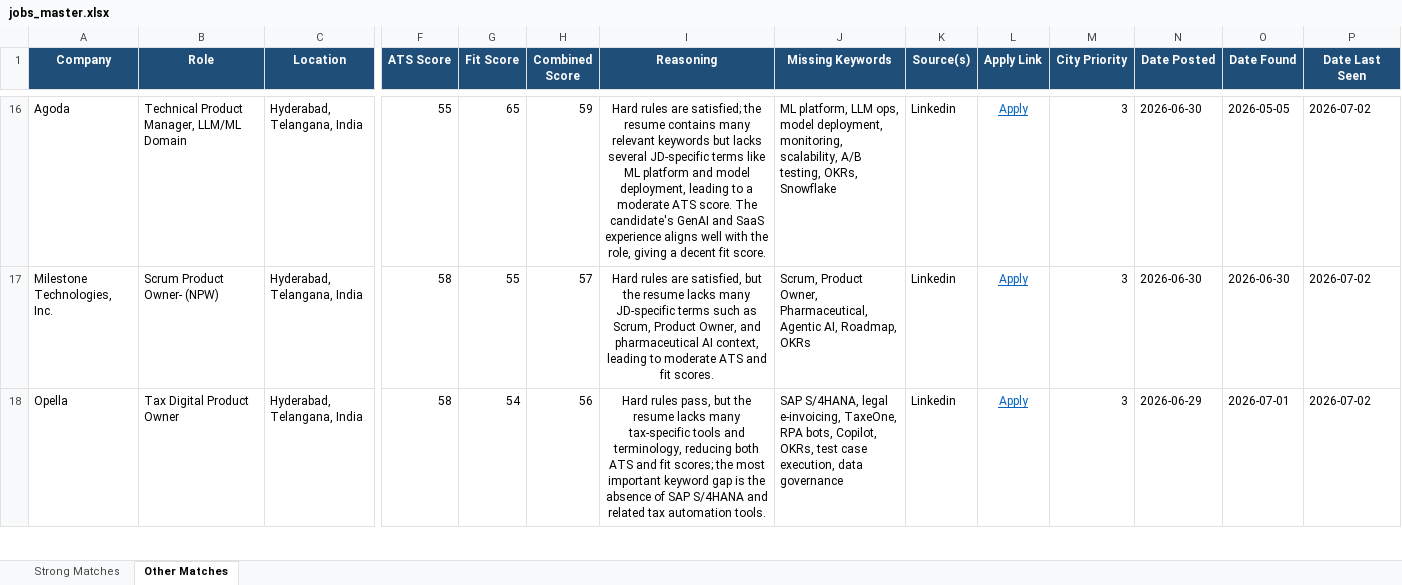
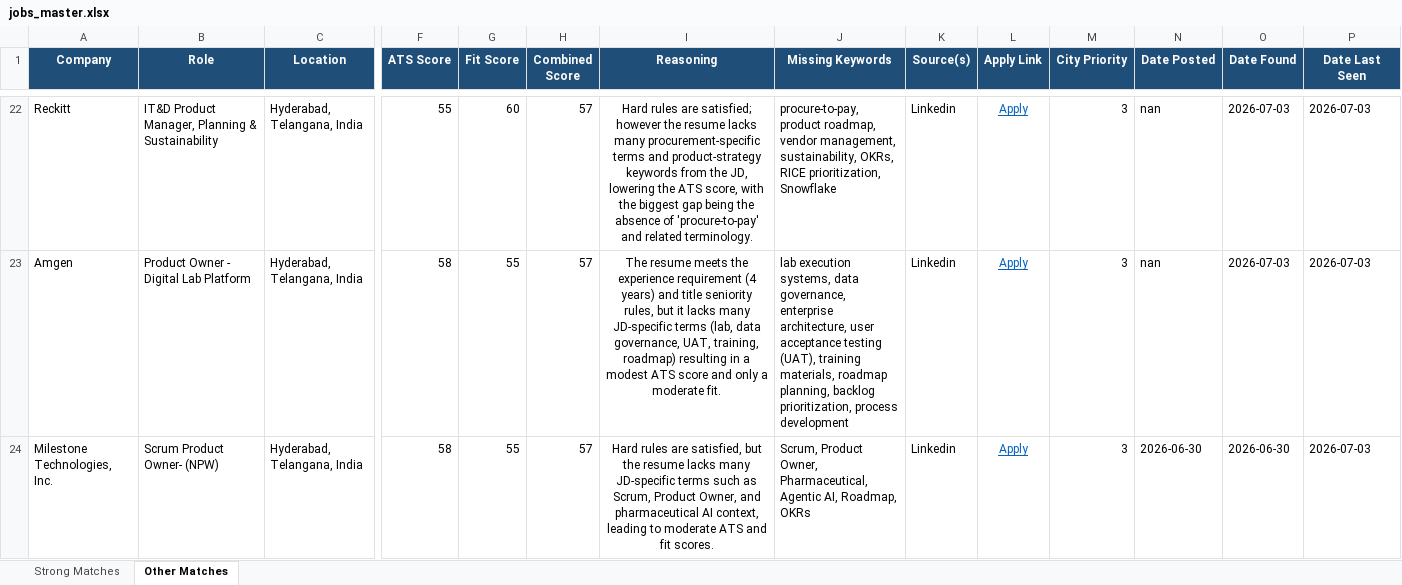
Before and after one commit to anirbanp19/Job-Tracker, an Excel workbook: output/jobs_master.xlsx, sheet Other Matches, drawn as a sheet; only a part is shown, gaps mark what is left out; values as stored, in another font and other column widths than the file's, no borders; removed rows and columns are numbered as before the commit, all else as after; rows hold the shown columns only; the diff covers the shown part only; the diff names each change by its address in the sheet, - before the commit and + after, or states it on an @@ line.

```diff
--- a/output/jobs_master.xlsx (sheet Other Matches)
+++ b/output/jobs_master.xlsx (sheet Other Matches)
-A22 (Company): Agoda
+A22 (Company): Reckitt
-B22 (Role): Technical Product Manager, LLM/ML Domain
+B22 (Role): IT&D Product Manager, Planning & Sustainability
-G22 (Fit Score): 65
+G22 (Fit Score): 60
-H22 (Combined Score): 59
+H22 (Combined Score): 57
-I22 (Reasoning): …are satisfied; the resume contains many relevant keywords but lacks several JD-specific terms like ML platform and model deployment, leading to a moderate ATS score. The candidate's GenAI and SaaS experience aligns well with the role, giving a decent fit score.
+I22 (Reasoning): …are satisfied; however the resume lacks many procurement‑specific terms and product‑strategy keywords from the JD, lowering the ATS score, with the biggest gap being the absence of 'procure-to-pay' and related terminology.
-J22 (Missing Keywords): ML platform, LLM ops, model deployment, monitoring, scalability, A/B testing, OKRs, Snowflake
+J22 (Missing Keywords): procure-to-pay, product roadmap, vendor management, sustainability, OKRs, RICE prioritization, Snowflake
-N22 (Date Posted): 2026-06-30
+N22 (Date Posted): nan
-O22 (Date Found): 2026-05-05
+O22 (Date Found): 2026-07-03
-P22 (Date Last Seen): 2026-07-02
+P22 (Date Last Seen): 2026-07-03
+row 23: Amgen | Product Owner - Digital Lab Platform | Hyderabad, Telangana, India | 58 | 55 | 57 | The resume meets the experience requirement (4 years) and title seniority rules, but it lacks many JD‑specific terms (lab, data governance, UAT, training, roadmap) resulting in a modest ATS score and only a moderate fit. | lab execution systems, data governance, enterprise architecture, user acceptance testing (UAT), training materials, roadmap planning, backlog prioritization, process development | Linkedin | Apply | 3 | nan | 2026-07-03 | 2026-07-03
-P24 (Date Last Seen): 2026-07-02
+P24 (Date Last Seen): 2026-07-03
-row 18: Opella | Tax Digital Product Owner | Hyderabad, Telangana, India | 58 | 54 | 56 | Hard rules pass, but the resume lacks many tax‑specific tools and terminology, reducing both ATS and fit scores; the most important keyword gap is the absence of SAP S/4HANA and related tax automation tools. | SAP S/4HANA, legal e‑invoicing, TaxeOne, RPA bots, Copilot, OKRs, test case execution, data governance | Linkedin | Apply | 3 | 2026-06-29 | 2026-07-01 | 2026-07-02
```
Also changed, not shown: 10 added rows, 8 removed rows and 55 edited cells elsewhere in this sheet, sheet Strong Matches, 1 other file.
